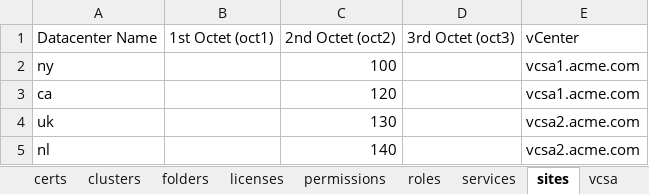
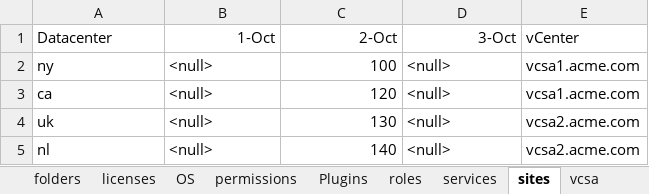
Before and after one commit to Vanarga/vmware, an Excel workbook: vSphere-Deploy/vsphere-configs.xlsx, sheet sites, drawn as a sheet; values as stored, in another font and other column widths than the file's, no borders; removed rows and columns are numbered as before the commit, all else as after; the diff names each change by its address in the sheet, - before the commit and + after, or states it on an @@ line.

```diff
--- a/vSphere-Deploy/vsphere-configs.xlsx (sheet sites)
+++ b/vSphere-Deploy/vsphere-configs.xlsx (sheet sites)
-row 1: Datacenter Name | 1st Octet (oct1) | 2nd Octet (oct2) | 3rd Octet (oct3) | vCenter
+row 1: Datacenter | 1-Oct | 2-Oct | 3-Oct | vCenter
-B2:B5: (empty)
+B2:B5: <null>
-D2:D5: (empty)
+D2:D5: <null>
```
Also changed, not shown: sheet vcsa, sheet certs, sheet Plugins, sheet OS, sheet vdswitches, sheet licenses, 9 more sheets, other sheet tabs, 2 other files.
